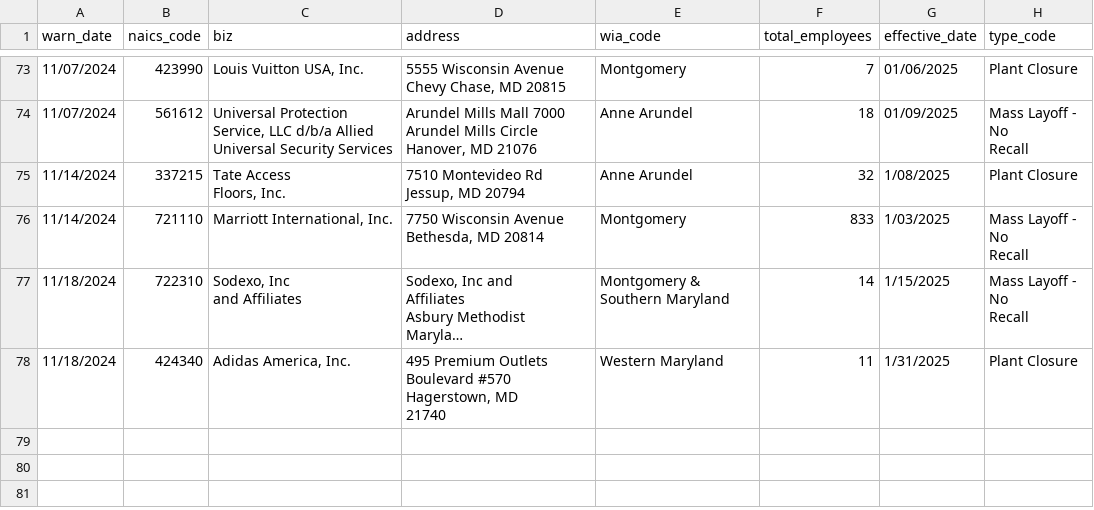
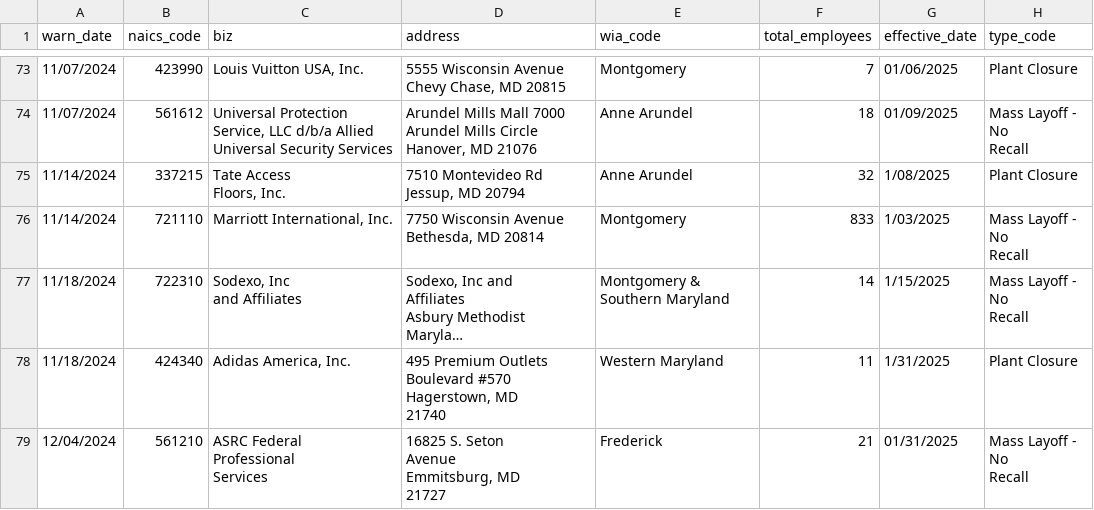
Before and after one commit to cam-rodriguez/hazmat, a CSV file: warn-data.csv, drawn as a sheet; only a part is shown, gaps mark what is left out; long unchanged cells end in ….

```diff
--- a/warn-data.csv
+++ b/warn-data.csv
@@ -362 +362,8 @@ Hagerstown, MD
 21740",Western Maryland,11,1/31/2025,Plant Closure
+12/04/2024,561210,"ASRC Federal
+Professional
+Services","16825 S. Seton
+Avenue
+Emmitsburg, MD
+21727",Frederick,21,01/31/2025,"Mass Layoff - No
+Recall"
```
